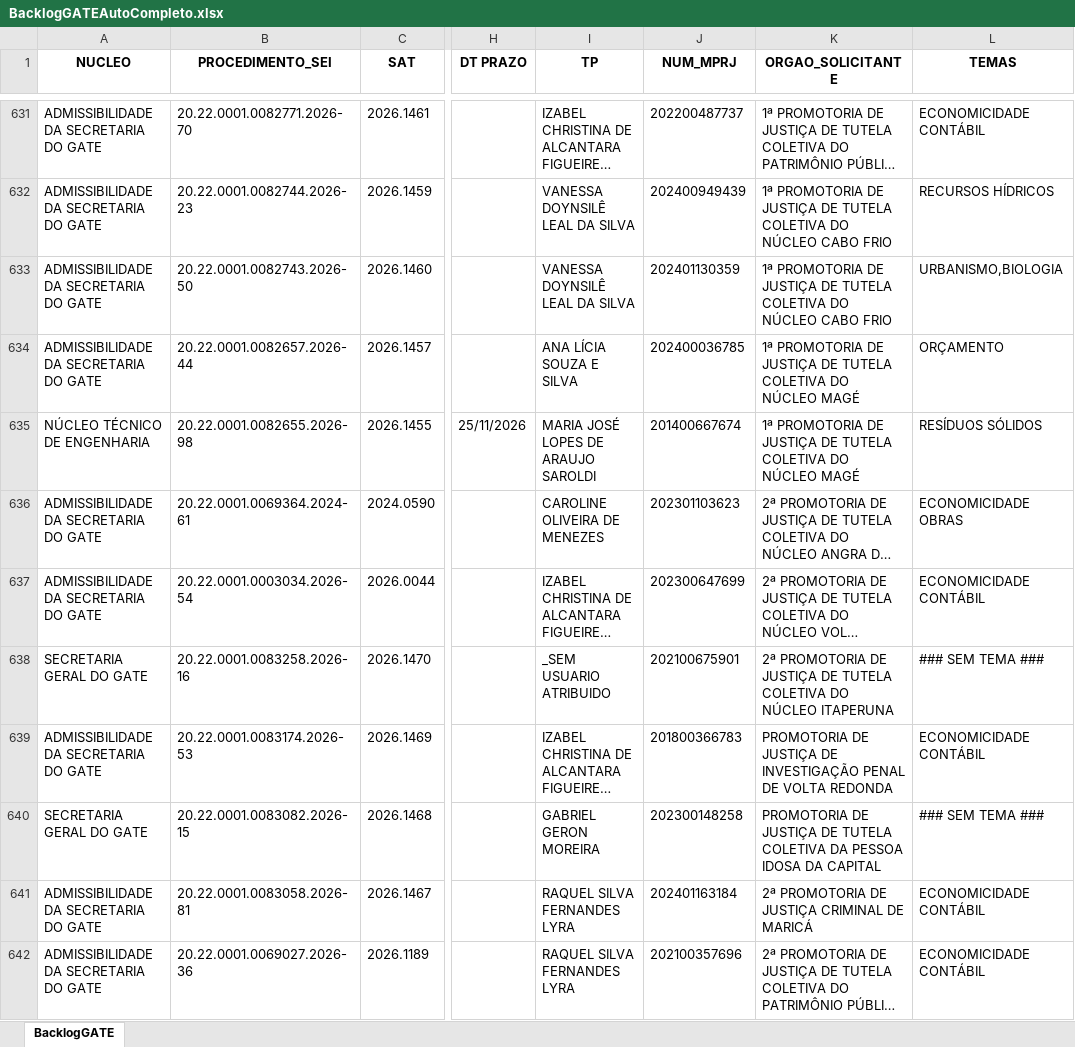
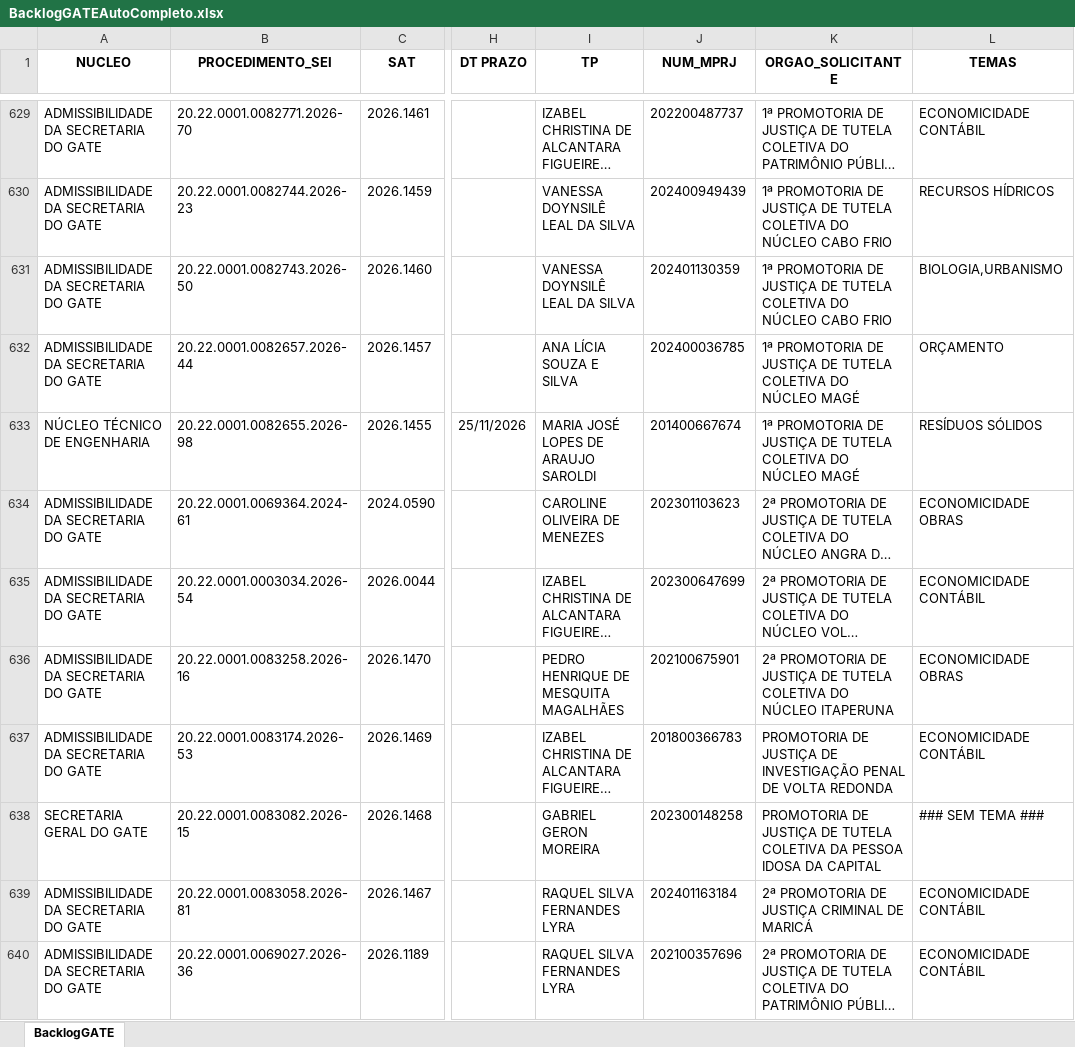
Before and after one commit to cdadosgate/backlog-GATE, an Excel workbook: BacklogGATEAutoCompleto.xlsx, sheet BacklogGATE, drawn as a sheet; only a part is shown, gaps mark what is left out; long unchanged cells end in …; values as stored, in another font and other column widths than the file's, no borders; addresses are those after the commit; the diff covers the shown part only; the diff names each change by its address in the sheet, - before the commit and + after, or states it on an @@ line.

```diff
--- a/BacklogGATEAutoCompleto.xlsx (sheet BacklogGATE)
+++ b/BacklogGATEAutoCompleto.xlsx (sheet BacklogGATE)
-L631 (TEMAS): URBANISMO,BIOLOGIA
+L631 (TEMAS): BIOLOGIA,URBANISMO
-A636 (NUCLEO): SECRETARIA GERAL DO GATE
+A636 (NUCLEO): ADMISSIBILIDADE DA SECRETARIA DO GATE
-I636 (TP): _SEM USUARIO ATRIBUIDO
+I636 (TP): PEDRO HENRIQUE DE MESQUITA MAGALHÃES
-L636 (TEMAS): ### SEM TEMA ###
+L636 (TEMAS): ECONOMICIDADE OBRAS
```
Also changed, not shown: 2 added rows, 4 removed rows and 11 edited cells elsewhere in this sheet, SaidaSemITGATEAutoCompleto.xlsx, 1 other file.
